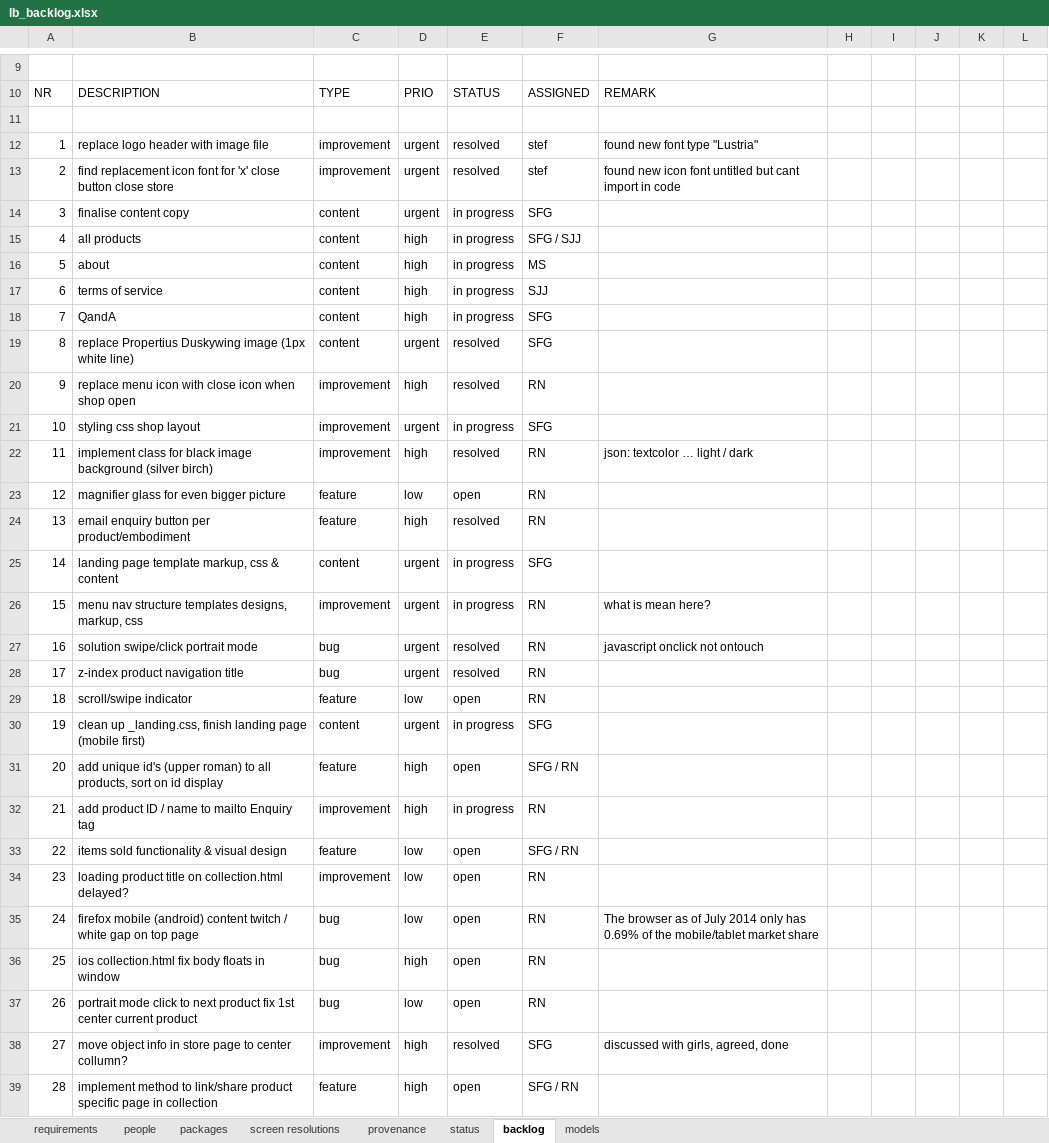
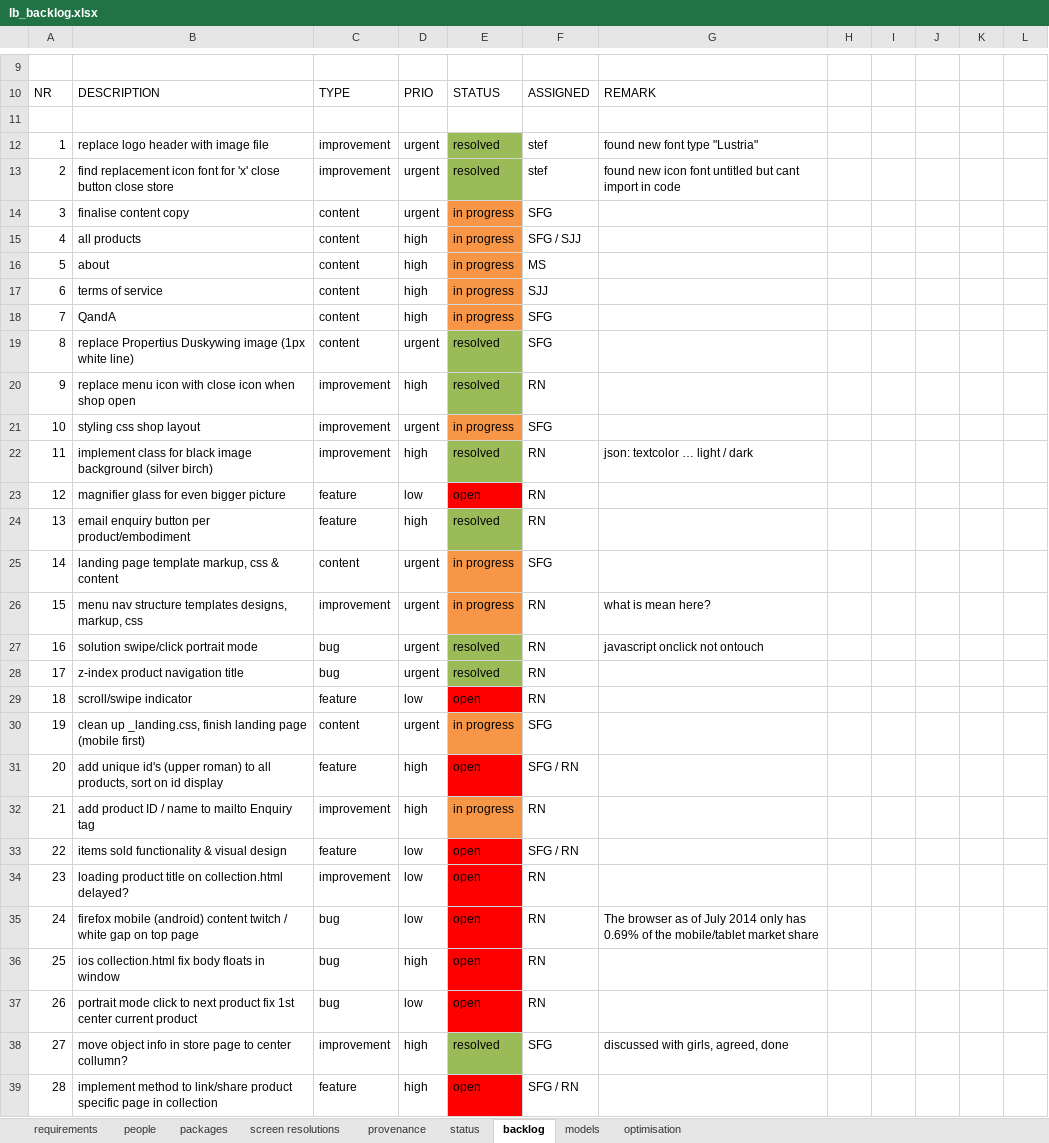
Before and after one commit to rnoback/listedblue, an Excel workbook: documents/lb_backlog.xlsx, sheet backlog, drawn as a sheet; only a part is shown, gaps mark what is left out; values as stored, in another font and other column widths than the file's, no borders; the diff covers the shown part only; the diff names each change by its address in the sheet, - before the commit and + after, or states it on an @@ line.

```diff
--- a/documents/lb_backlog.xlsx (sheet backlog)
+++ b/documents/lb_backlog.xlsx (sheet backlog)
+sheet tab: optimisation
-E12:E13 fill: none
+E12:E13 fill: #9BBB59
-E14:E18 fill: none
+E14:E18 fill: #F79646
-E19:E20 fill: none
+E19:E20 fill: #9BBB59
-E21 fill: none
+E21 fill: #F79646
-E22 fill: none
+E22 fill: #9BBB59
-E23 fill: none
+E23 fill: #FF0000
-E24 fill: none
+E24 fill: #9BBB59
-E25:E26 fill: none
+E25:E26 fill: #F79646
-E27:E28 fill: none
+E27:E28 fill: #9BBB59
-E29 fill: none
+E29 fill: #FF0000
-E30 fill: none
+E30 fill: #F79646
-E31 fill: none
+E31 fill: #FF0000
-E32 fill: none
+E32 fill: #F79646
-E33:E37 fill: none
+E33:E37 fill: #FF0000
-E38 fill: none
+E38 fill: #9BBB59
-E39 fill: none
+E39 fill: #FF0000
```
Also changed, not shown: cell formats elsewhere in this sheet, 18 other files.
